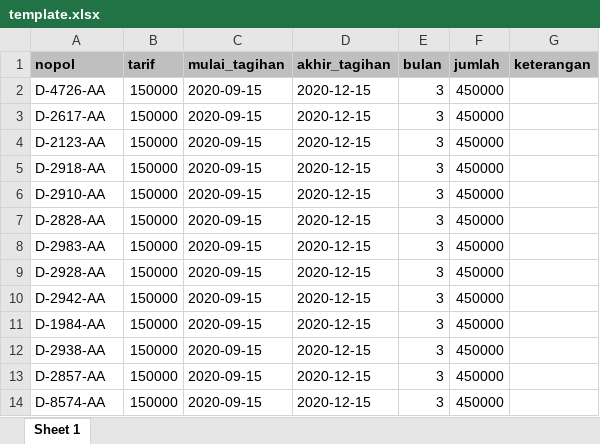
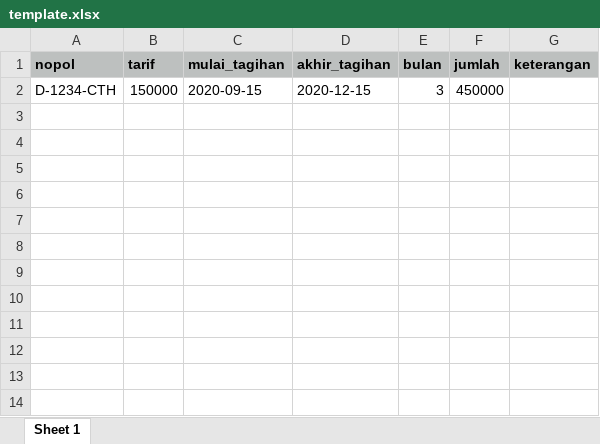
Before and after one commit to faizrktm/rempiw-web, an Excel workbook: public/template.xlsx, sheet Sheet 1, drawn as a sheet; values as stored, in another font and other column widths than the file's, no borders; removed rows and columns are numbered as before the commit, all else as after; the diff names each change by its address in the sheet, - before the commit and + after, or states it on an @@ line.

```diff
--- a/public/template.xlsx (sheet Sheet 1)
+++ b/public/template.xlsx (sheet Sheet 1)
-row 2: D-4726-AA | 150000 | 2020-09-15 | 2020-12-15 | 3 | 450000
-row 3: D-2617-AA | 150000 | 2020-09-15 | 2020-12-15 | 3 | 450000
-A2 (nopol): D-2123-AA
+A2 (nopol): D-1234-CTH
-row 5: D-2918-AA | 150000 | 2020-09-15 | 2020-12-15 | 3 | 450000
-row 6: D-2910-AA | 150000 | 2020-09-15 | 2020-12-15 | 3 | 450000
-row 7: D-2828-AA | 150000 | 2020-09-15 | 2020-12-15 | 3 | 450000
-row 8: D-2983-AA | 150000 | 2020-09-15 | 2020-12-15 | 3 | 450000
-row 9: D-2928-AA | 150000 | 2020-09-15 | 2020-12-15 | 3 | 450000
-row 10: D-2942-AA | 150000 | 2020-09-15 | 2020-12-15 | 3 | 450000
-row 11: D-1984-AA | 150000 | 2020-09-15 | 2020-12-15 | 3 | 450000
-row 12: D-2938-AA | 150000 | 2020-09-15 | 2020-12-15 | 3 | 450000
-row 13: D-2857-AA | 150000 | 2020-09-15 | 2020-12-15 | 3 | 450000
-row 14: D-8574-AA | 150000 | 2020-09-15 | 2020-12-15 | 3 | 450000
```
Also changed, not shown: 1 other file.
